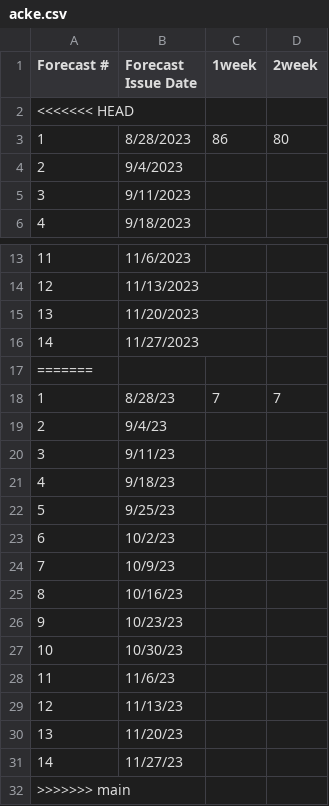
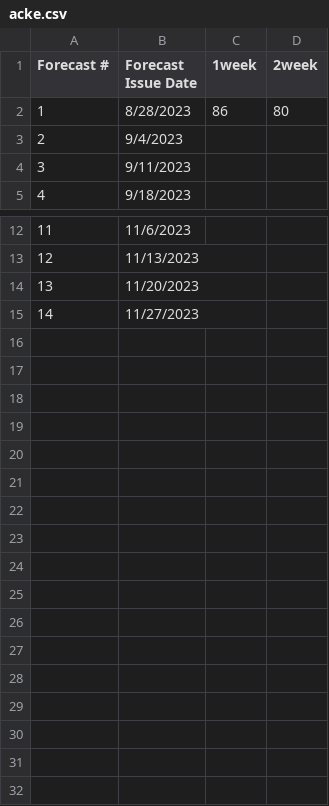
Before and after one commit to HAS-Tools-2023/forecasting, a CSV file: forecast_entries/acke.csv, drawn as a sheet; only a part is shown, gaps mark what is left out; the diff names each change by its address in the sheet, - before the commit and + after, or states it on an @@ line.

Commit message:
Updating week dates

```diff
--- a/forecast_entries/acke.csv
+++ b/forecast_entries/acke.csv
-row 2: <<<<<<< HEAD
-row 17: =======
-row 18: 1 | 8/28/23 | 7 | 7
-row 19: 2 | 9/4/23
-row 20: 3 | 9/11/23
-row 21: 4 | 9/18/23
-row 22: 5 | 9/25/23
-row 23: 6 | 10/2/23
-row 24: 7 | 10/9/23
-row 25: 8 | 10/16/23
-row 26: 9 | 10/23/23
-row 27: 10 | 10/30/23
-row 28: 11 | 11/6/23
-row 29: 12 | 11/13/23
-row 30: 13 | 11/20/23
-row 31: 14 | 11/27/23
-row 32: >>>>>>> main
```
Also changed, not shown: 1 other file.
